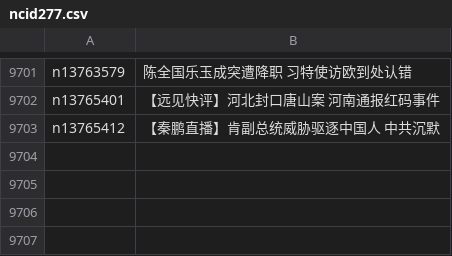
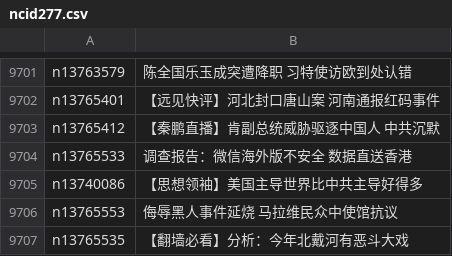
Before and after one commit to easy2view/epoch-news, a CSV file: indexes/ncid277.csv, drawn as a sheet; only a part is shown, gaps mark what is left out; the diff names each change by its address in the sheet, - before the commit and + after, or states it on an @@ line.

```diff
--- a/indexes/ncid277.csv
+++ b/indexes/ncid277.csv
+row 9704: n13765533 | 调查报告：微信海外版不安全 数据直送香港
+row 9705: n13740086 | 【思想领袖】美国主导世界比中共主导好得多
+row 9706: n13765553 | 侮辱黑人事件延烧 马拉维民众中使馆抗议
+row 9707: n13765535 | 【翻墙必看】分析：今年北戴河有恶斗大戏
```
Also changed, not shown: indexes/ncid1078159.csv, indexes/ncid1078160.csv, 33 other files.
